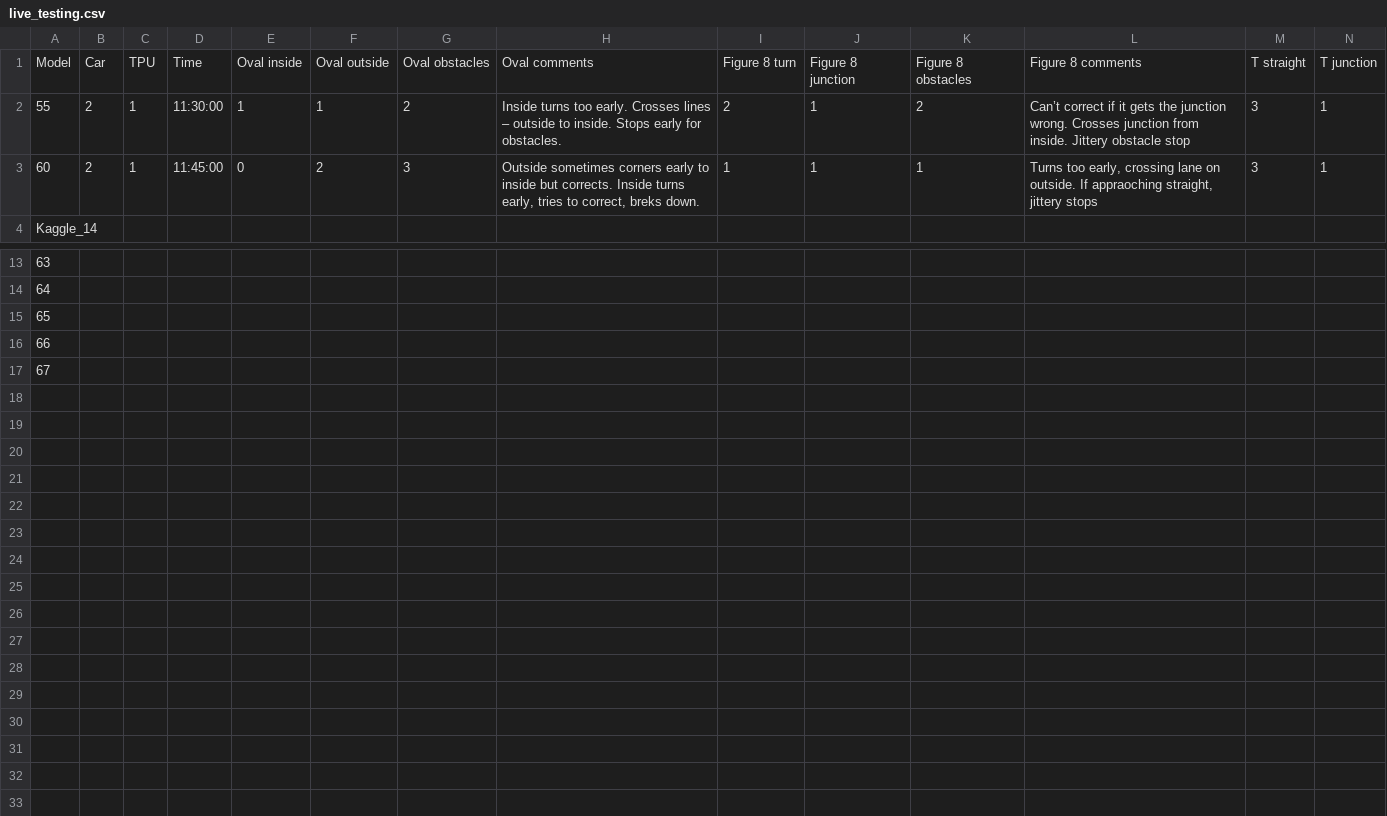
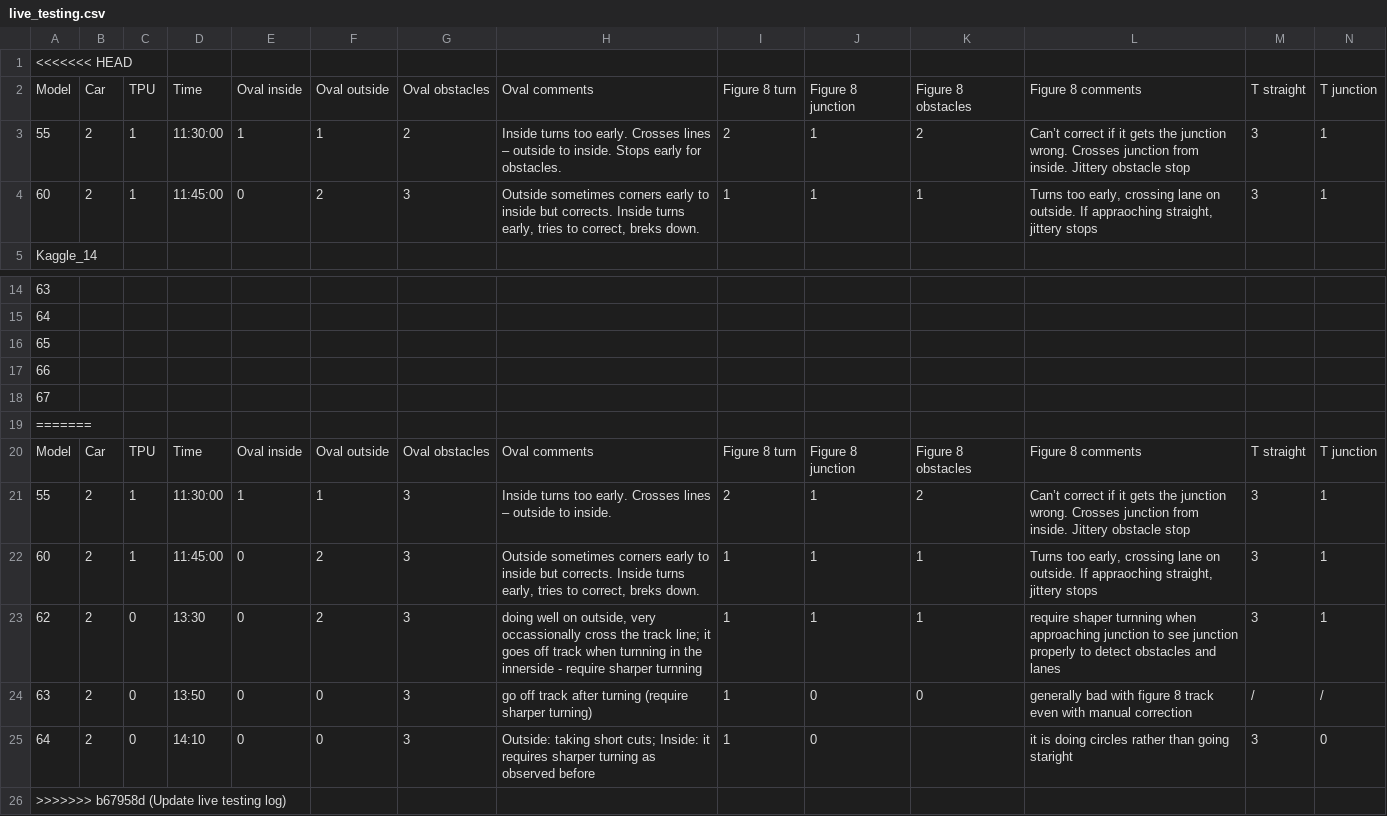
Before and after one commit to lldvdll/PiCar, a CSV file: experiments/live_testing.csv, drawn as a sheet; only a part is shown, gaps mark what is left out; rows hold the shown columns only; the diff names each change by its address in the sheet, - before the commit and + after, or states it on an @@ line.

Commit message:
Update live testing log

```diff
--- a/experiments/live_testing.csv
+++ b/experiments/live_testing.csv
+row 1: <<<<<<< HEAD
+row 19: =======
+row 20: Model | Car | TPU | Time | Oval inside | Oval outside | Oval obstacles | Oval comments | Figure 8 turn | Figure 8 junction | Figure 8 obstacles | Figure 8 comments | T straight | T junction
+row 21: 55 | 2 | 1 | 11:30:00 | 1 | 1 | 3 | Inside turns too early. Crosses lines – outside to inside. | 2 | 1 | 2 | Can’t correct if it gets the junction wrong. Crosses junction from inside. Jittery obstacle stop | 3 | 1
+row 22: 60 | 2 | 1 | 11:45:00 | 0 | 2 | 3 | Outside sometimes corners early to inside but corrects. Inside turns early, tries to correct, breks down. | 1 | 1 | 1 | Turns too early, crossing lane on outside. If appraoching straight, jittery stops | 3 | 1
+row 23: 62 | 2 | 0 | 13:30 | 0 | 2 | 3 | doing well on outside, very occassionally cross the track line; it goes off track when turnning in the innerside - require sharper turnning | 1 | 1 | 1 | require shaper turnning when approaching junction to see junction properly to detect obstacles and lanes | 3 | 1
+row 24: 63 | 2 | 0 | 13:50 | 0 | 0 | 3 | go off track after turning (require sharper turning) | 1 | 0 | 0 | generally bad with figure 8 track even with manual correction | / | /
+row 25: 64 | 2 | 0 | 14:10 | 0 | 0 | 3 | Outside: taking short cuts; Inside: it requires sharper turning as observed before | 1 | 0 |  | it is doing circles rather than going staright | 3 | 0
+row 26: >>>>>>> b67958d (Update live testing log)
```
